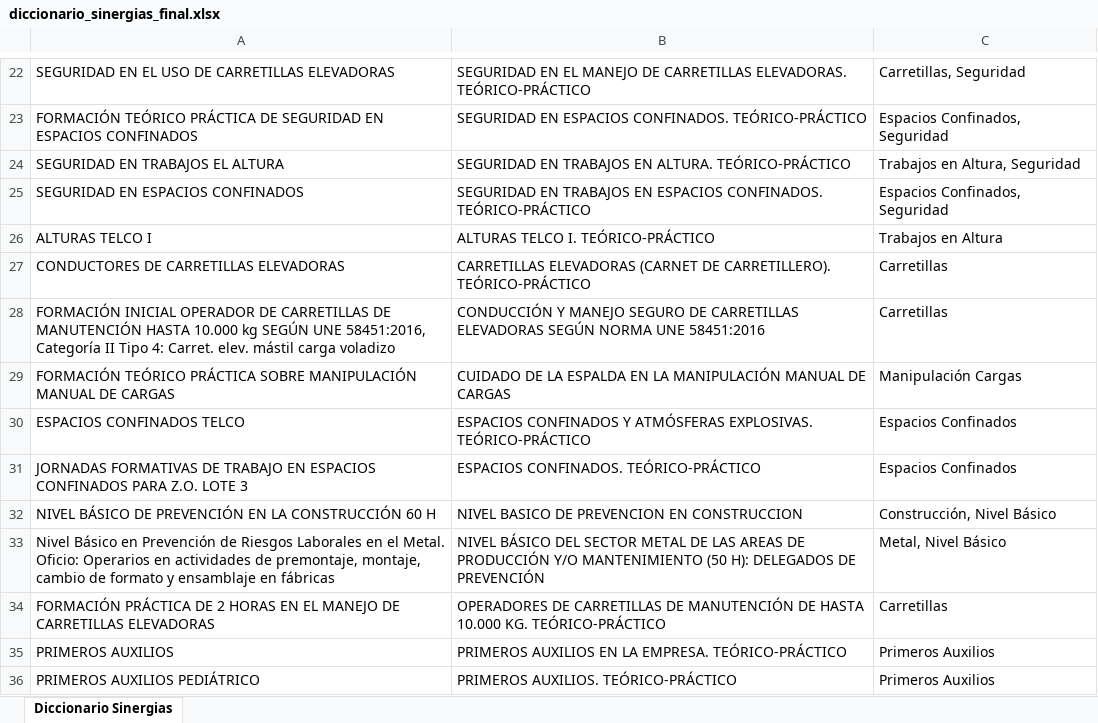
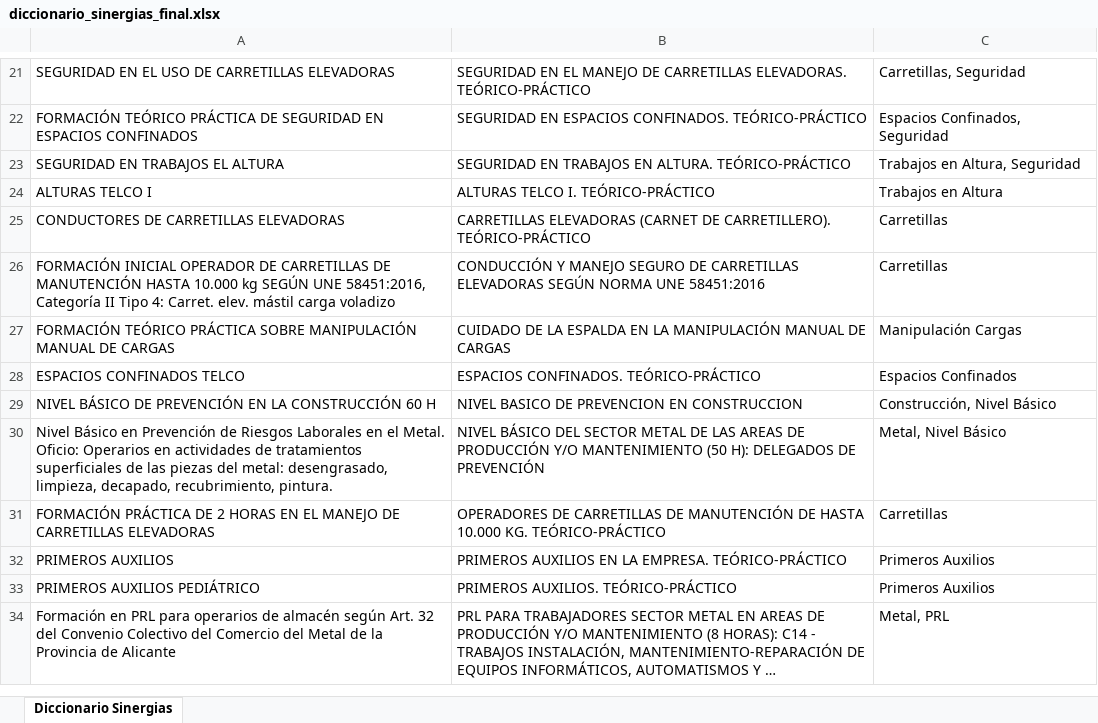
Before and after one commit to rgarciarojo76-ctrl/Direccion-Tecnica-Integracion-Formacion, an Excel workbook: public/data/diccionario_sinergias_final.xlsx, sheet Diccionario Sinergias, drawn as a sheet; only a part is shown, gaps mark what is left out; the shorter side is filled out with more unchanged rows; long unchanged cells end in …; values as stored, in another font and other column widths than the file's, no borders; removed rows and columns are numbered as before the commit, all else as after; the diff covers the shown part only; the diff names each change by its address in the sheet, - before the commit and + after, or states it on an @@ line.

```diff
--- a/public/data/diccionario_sinergias_final.xlsx (sheet Diccionario Sinergias)
+++ b/public/data/diccionario_sinergias_final.xlsx (sheet Diccionario Sinergias)
-row 25: SEGURIDAD EN ESPACIOS CONFINADOS | SEGURIDAD EN TRABAJOS EN ESPACIOS CONFINADOS. TEÓRICO-PRÁCTICO | Espacios Confinados, Seguridad
-B28: ESPACIOS CONFINADOS Y ATMÓSFERAS EXPLOSIVAS. TEÓRICO-PRÁCTICO
+B28: ESPACIOS CONFINADOS. TEÓRICO-PRÁCTICO
-row 31: JORNADAS FORMATIVAS DE TRABAJO EN ESPACIOS CONFINADOS PARA Z.O. LOTE 3 | ESPACIOS CONFINADOS. TEÓRICO-PRÁCTICO | Espacios Confinados
-A30: …actividades de premontaje, montaje, cambio de formato y ensamblaje en fábricas
+A30: …actividades de tratamientos superficiales de las piezas del metal: desengrasado, limpieza, decapado, recubrimiento, pintura.
```
Also changed, not shown: 10 added rows, 16 removed rows and 18 edited cells elsewhere in this sheet, public/data/aspy_formacion.xlsx, 2 other files.
